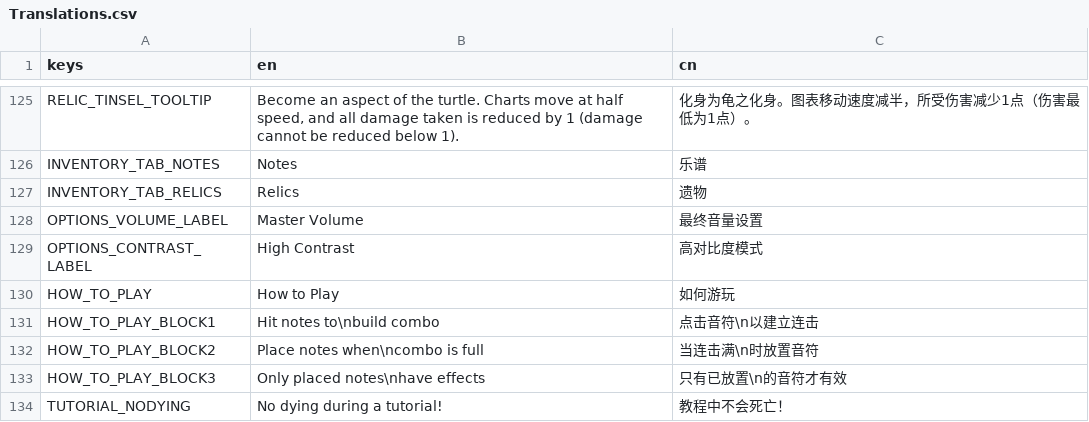
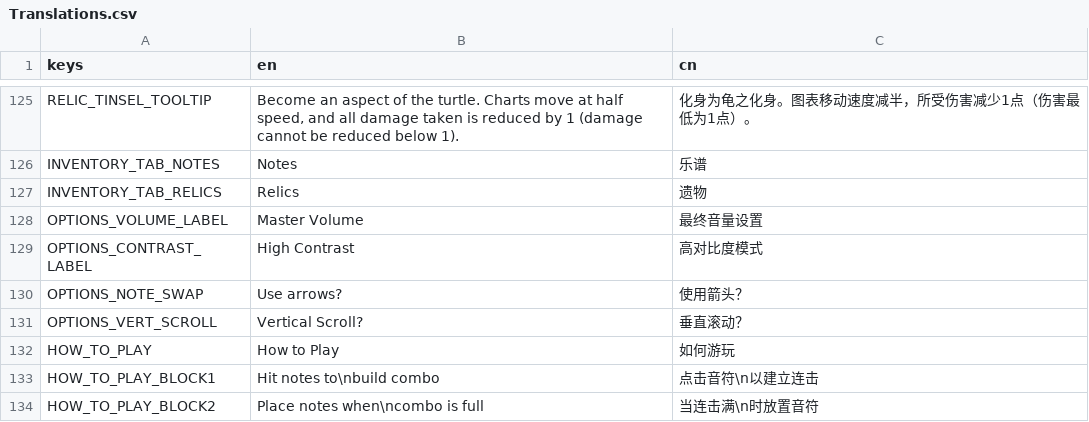
Before and after one commit to Project-Funk-Engine/ProjectFunkEngine, a CSV file: Globals/Translations/Translations.csv, drawn as a sheet; only a part is shown, gaps mark what is left out; the shorter side is filled out with more unchanged rows; the diff names each change by its address in the sheet, - before the commit and + after, or states it on an @@ line.

Commit message:
Note icon + vertical scrolling options (#237)
* Very hardcoded, but mostly works

Doesn't "live" update. all the changes are on load, so changing the icons in the middle of a battle won't apply any changes. changing outside of battle works perfectly though.

* Simplify Swap Arrow/Note Sprite Logic

* Note symbol selection is now checkbox

* Vertical Scroll

Putting this here for safe keeping

* Integrate Vertical Scroll Toggle

Add new config setting
Attempt to swap between normal CM and DW.CM based on setting
Split Lane Lines into separate sprite
Attempt to adjust sprites and combo text based on setting

---------

Co-authored-by: LifeHckr <jarodthereal@gmail.com>

```diff
--- a/Globals/Translations/Translations.csv
+++ b/Globals/Translations/Translations.csv
+row 130: OPTIONS_NOTE_SWAP | Use arrows? | 使用箭头？
+row 131: OPTIONS_VERT_SCROLL | Vertical Scroll? | 垂直滚动？
```
Also changed, not shown: 25 other files.
